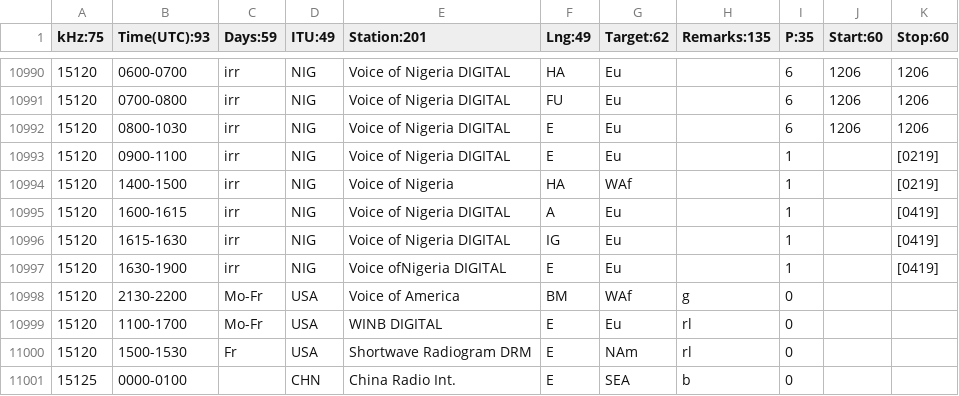
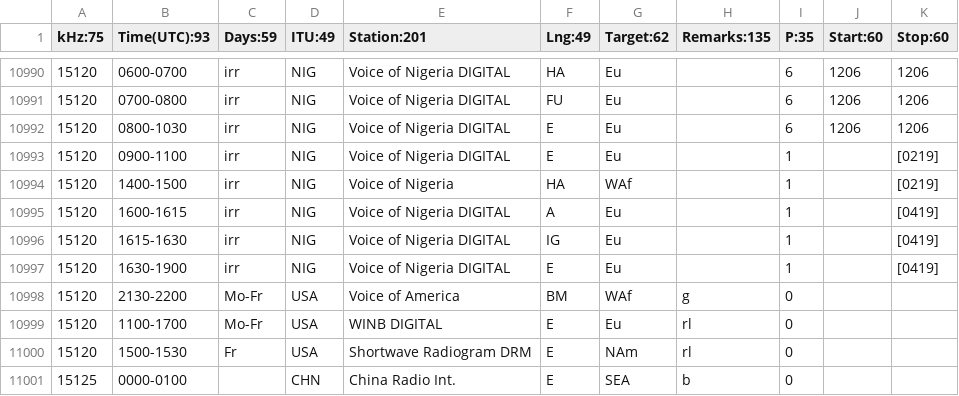
Before and after one commit to skywaveapps/skywaveschedules, a CSV file: updates/esch.csv, drawn as a sheet; only a part is shown, gaps mark what is left out.

Commit message:
Add files via upload

```diff
--- a/updates/esch.csv
+++ b/updates/esch.csv
@@ -10996,3 +10996,3 @@ kHz:75;Time(UTC):93;Days:59;ITU:49;Station:201;Lng:49;Target:62;Remarks:135;P:35
 15120;1615-1630;irr;NIG;Voice of Nigeria DIGITAL;IG;Eu;;1;;[0419]
-15120;1630-1900;irr;NIG;Voice ofNigeria DIGITAL;E;Eu;;1;;[0419]
+15120;1630-1900;irr;NIG;Voice of Nigeria DIGITAL;E;Eu;;1;;[0419]
 15120;2130-2200;Mo-Fr;USA;Voice of America;BM;WAf;g;0;;
```
